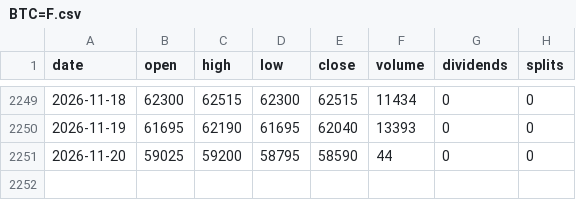
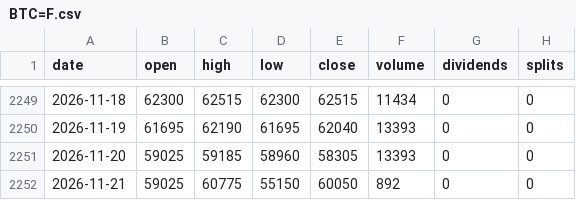
Before and after one commit to michaelkofman1-ui/Options-snapshots, a CSV file: data/external/bars/BTC=F.csv, drawn as a sheet; only a part is shown, gaps mark what is left out.

```diff
--- a/data/external/bars/BTC=F.csv
+++ b/data/external/bars/BTC=F.csv
@@ -2250,2 +2250,3 @@ date,open,high,low,close,volume,dividends,splits
 2026-11-19,61695,62190,61695,62040,13393,0,0
-2026-11-20,59025,59200,58795,58590,44,0,0
+2026-11-20,59025,59185,58960,58305,13393,0,0
+2026-11-21,59025,60775,55150,60050,892,0,0
```
Also changed, not shown: data/external/_last_run.csv, data/external/bars/ETH=F.csv, 48 other files.
